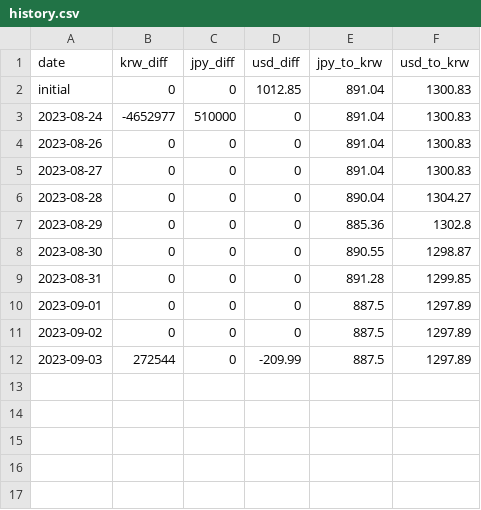
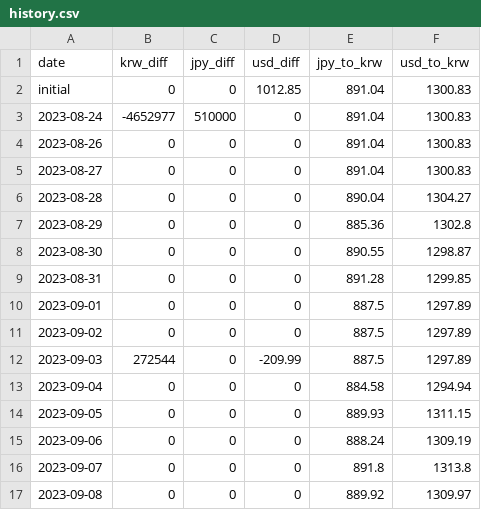
Before and after one commit to Xanthorrhizol/currency-manager, a CSV file: history.csv, drawn as a sheet.

Commit message:
O: update my history

```diff
--- a/history.csv
+++ b/history.csv
@@ -12 +12,6 @@ initial,0,0,1012.85,891.04,1300.83
 2023-09-03,272544,0,-209.99,887.5,1297.89
+2023-09-04,0,0,0,884.58,1294.94
+2023-09-05,0,0,0,889.93,1311.15
+2023-09-06,0,0,0,888.24,1309.19
+2023-09-07,0,0,0,891.8,1313.8
+2023-09-08,0,0,0,889.92,1309.97
```
